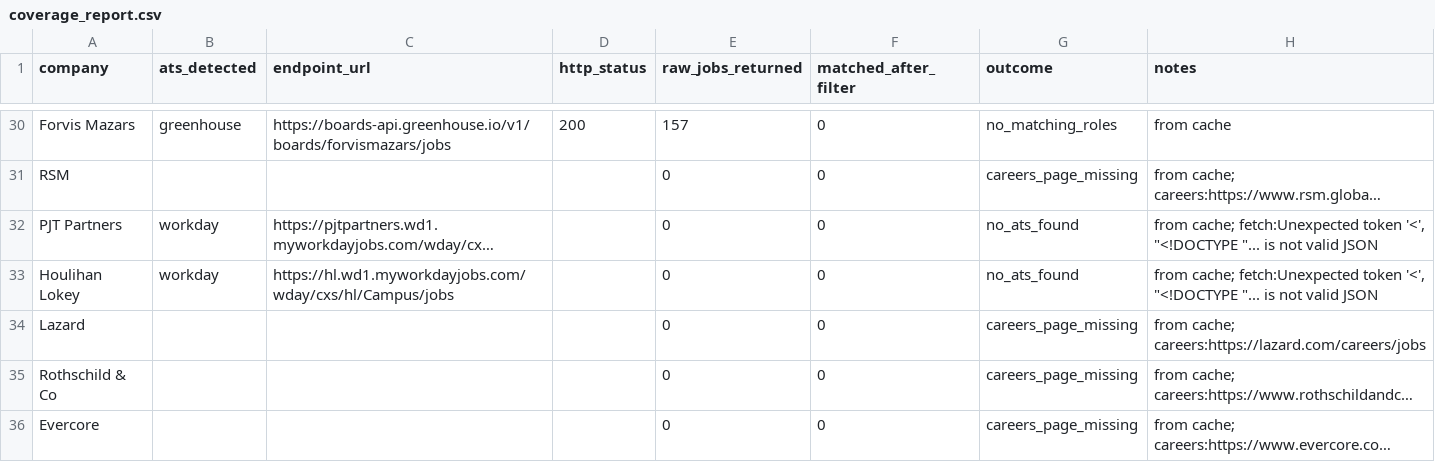
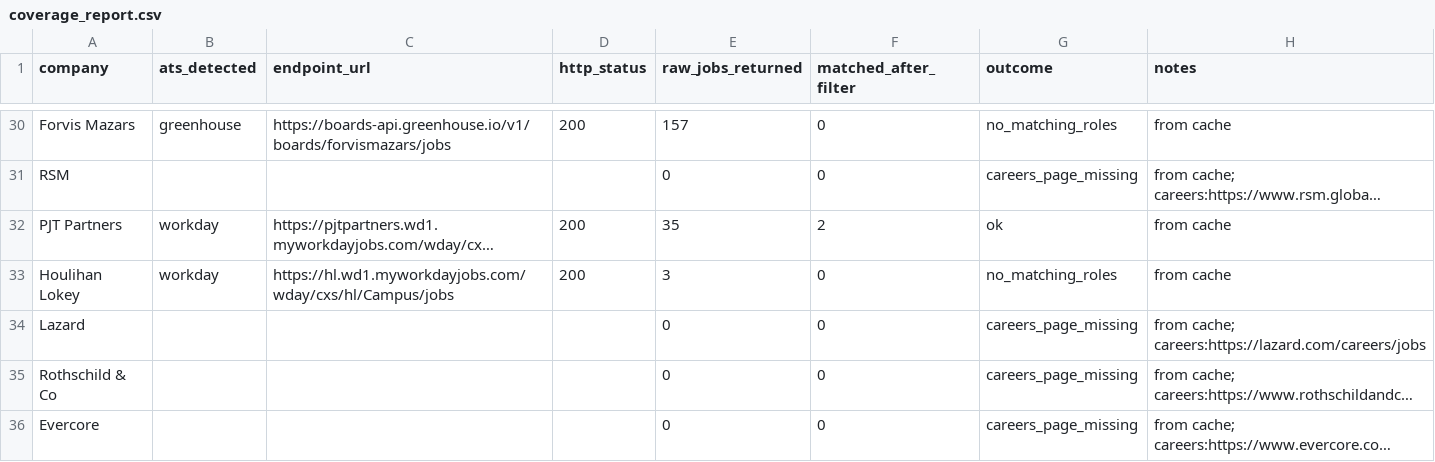
Before and after one commit to eannafolan-pro/Job-Hunt-New-York, a CSV file: data/coverage_report.csv, drawn as a sheet; only a part is shown, gaps mark what is left out; long unchanged cells end in …; the diff covers the shown part only; the diff names each change by its address in the sheet, - before the commit and + after, or states it on an @@ line.

```diff
--- a/data/coverage_report.csv
+++ b/data/coverage_report.csv
-D32:D33 (http_status): (empty)
+D32:D33 (http_status): 200
-E32 (raw_jobs_returned): 0
+E32 (raw_jobs_returned): 35
-F32 (matched_after_filter): 0
+F32 (matched_after_filter): 2
-G32 (outcome): no_ats_found
+G32 (outcome): ok
-H32:H33 (notes): from cache; fetch:Unexpected token '<', "<!DOCTYPE "... is not valid JSON
+H32:H33 (notes): from cache
-E33 (raw_jobs_returned): 0
+E33 (raw_jobs_returned): 3
-G33 (outcome): no_ats_found
+G33 (outcome): no_matching_roles
```
Also changed, not shown: 32 edited cells elsewhere in this file, 1 other file.
